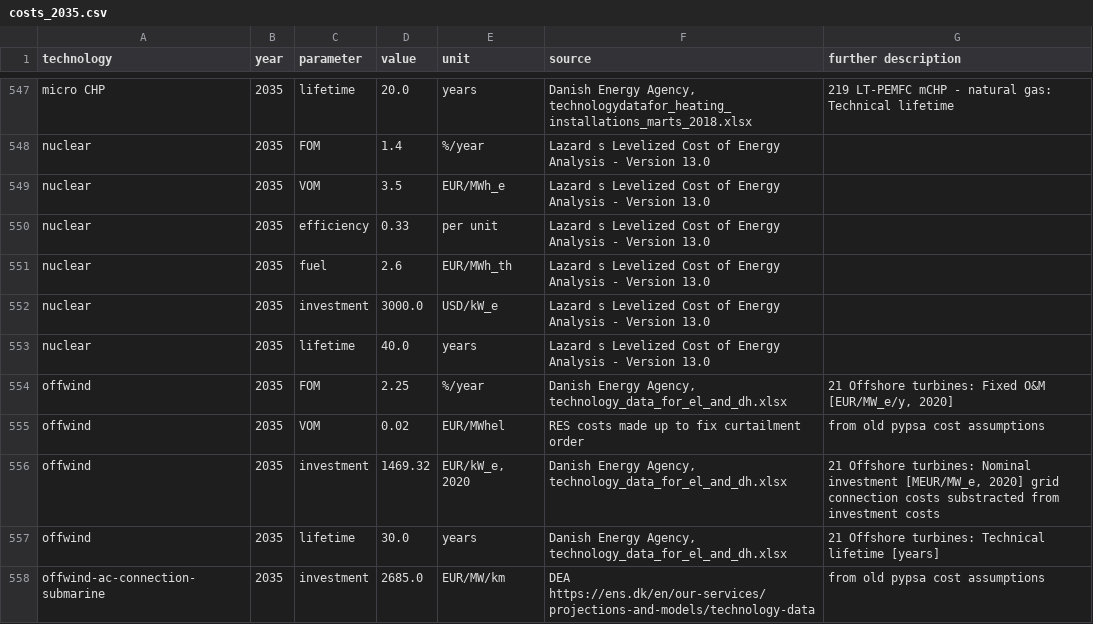
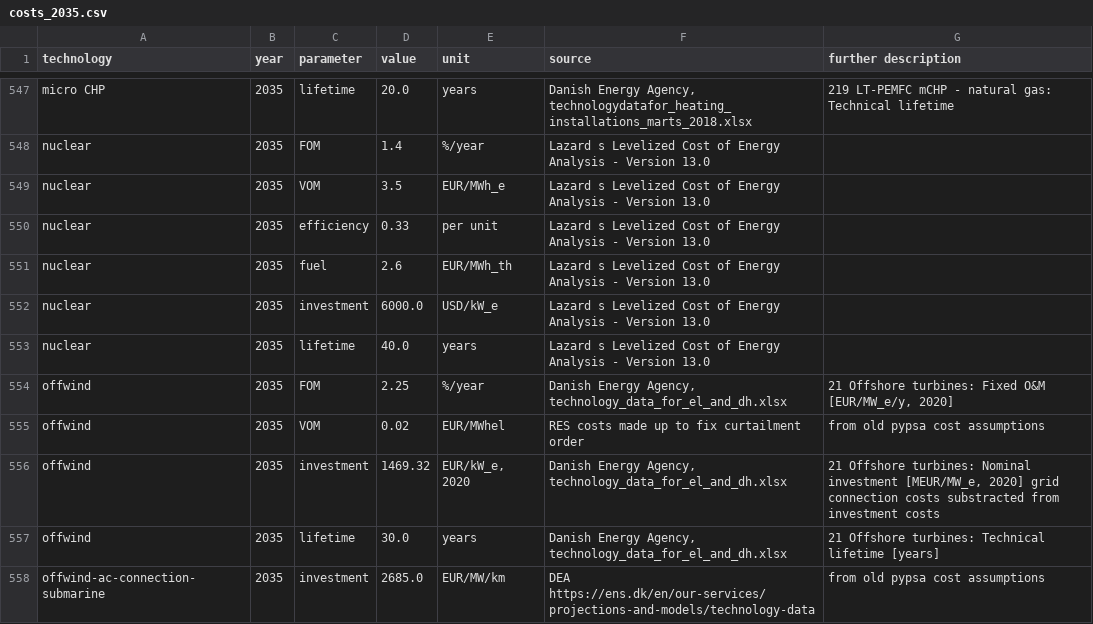
Before and after one commit to beijingzyl/PyPSA-China-PIK, a CSV file: resources/data/costs/default/costs_2035.csv, drawn as a sheet; only a part is shown, gaps mark what is left out.

```diff
--- a/resources/data/costs/default/costs_2035.csv
+++ b/resources/data/costs/default/costs_2035.csv
@@ -551,3 +551,3 @@ nuclear,2035,efficiency,0.33,per unit,Lazard s Levelized Cost of Energy Analysis
 nuclear,2035,fuel,2.6,EUR/MWh_th,Lazard s Levelized Cost of Energy Analysis - Version 13.0,
-nuclear,2035,investment,3000.0,USD/kW_e,Lazard s Levelized Cost of Energy Analysis - Version 13.0,
+nuclear,2035,investment,6000.0,USD/kW_e,Lazard s Levelized Cost of Energy Analysis - Version 13.0,
 nuclear,2035,lifetime,40.0,years,Lazard s Levelized Cost of Energy Analysis - Version 13.0,
```
Also changed, not shown: resources/data/costs/default/costs_2020.csv, resources/data/costs/default/costs_2025.csv, 7 other files.
